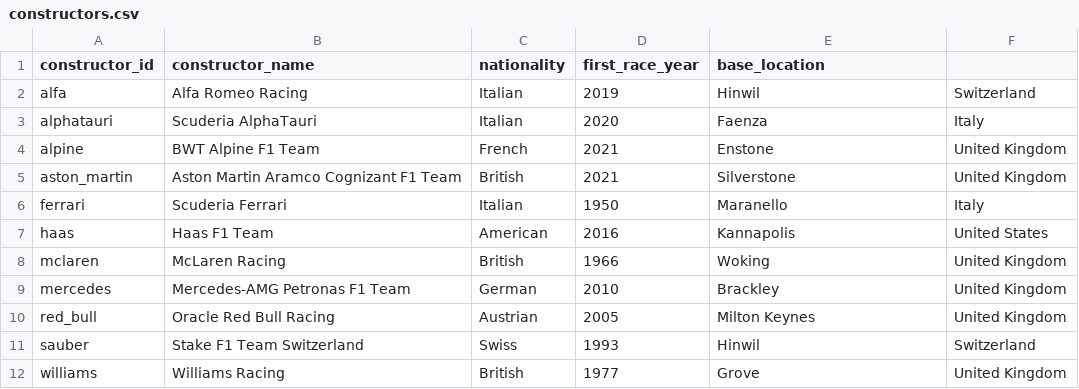
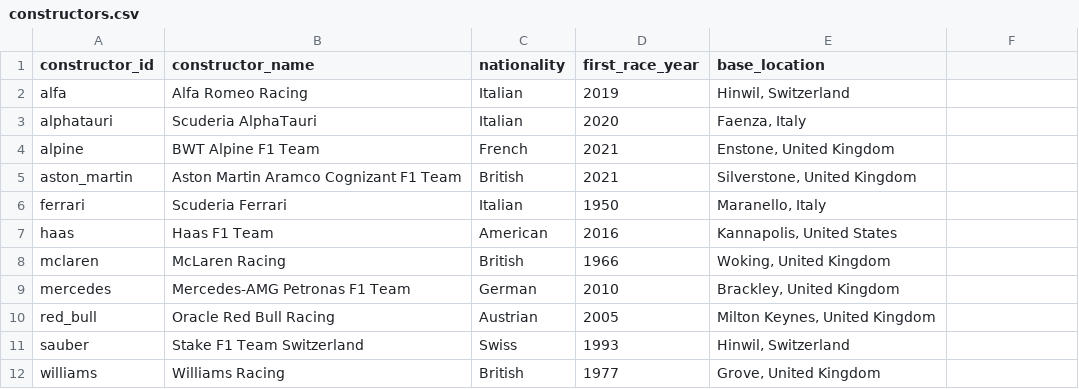
Before and after one commit to harshchandan/f1-analytics, a CSV file: dbt/seeds/constructors.csv, drawn as a sheet.

Commit message:
Add advanced dbt features: snapshots, analyses, packages, and custom tests
Snapshots (change tracking):
- driver_standings_snapshot: Track driver performance changes over time
- constructor_standings_snapshot: Track team performance evolution
- Uses timestamp strategy for historical data versioning

Analyses (exploratory queries):
- top_drivers_all_time.sql: Career statistics for F1 legends
- constructor_season_comparison.sql: Team performance trends by season
- Ad-hoc queries that don't create persistent tables

Packages (community macros):
- Added dbt_utils and codegen packages for enhanced functionality
- Enables access to 100+ community-developed dbt macros

Custom Tests (business logic validation):
- test_championship_score_logic.sql: Validates scoring calculations
- test_driver_data_consistency.sql: Ensures data integrity between tables
- Beyond schema.yml tests for complex business rules

Enhanced Seeds:
- circuits.csv: Added race_name column for proper data joining
- constructors.csv: Fixed CSV quoting for multi-word locations
- Enables enriched race results with circuit information

New Models:
- race_results_with_circuits.sql: Joins race data with circuit reference data
- Adds location context to every race result

Pipeline Updates:
- All new analytics tables exported to parquet format
- 35/35 tests passing, 0 errors, 0 warnings
- Complete dbt transformation pipeline from raw data to enriched analytics

```diff
--- a/dbt/seeds/constructors.csv
+++ b/dbt/seeds/constructors.csv
@@ -1,12 +1,12 @@
 constructor_id,constructor_name,nationality,first_race_year,base_location
-alfa,Alfa Romeo Racing,Italian,2019,Hinwil, Switzerland
-alphatauri,Scuderia AlphaTauri,Italian,2020,Faenza, Italy
-alpine,BWT Alpine F1 Team,French,2021,Enstone, United Kingdom
-aston_martin,Aston Martin Aramco Cognizant F1 Team,British,2021,Silverstone, United Kingdom
-ferrari,Scuderia Ferrari,Italian,1950,Maranello, Italy
-haas,Haas F1 Team,American,2016,Kannapolis, United States
-mclaren,McLaren Racing,British,1966,Woking, United Kingdom
-mercedes,Mercedes-AMG Petronas F1 Team,German,2010,Brackley, United Kingdom
-red_bull,Oracle Red Bull Racing,Austrian,2005,Milton Keynes, United Kingdom
-sauber,Stake F1 Team Switzerland,Swiss,1993,Hinwil, Switzerland
-williams,Williams Racing,British,1977,Grove, United Kingdom
+alfa,Alfa Romeo Racing,Italian,2019,"Hinwil, Switzerland"
+alphatauri,Scuderia AlphaTauri,Italian,2020,"Faenza, Italy"
+alpine,BWT Alpine F1 Team,French,2021,"Enstone, United Kingdom"
+aston_martin,Aston Martin Aramco Cognizant F1 Team,British,2021,"Silverstone, United Kingdom"
+ferrari,Scuderia Ferrari,Italian,1950,"Maranello, Italy"
+haas,Haas F1 Team,American,2016,"Kannapolis, United States"
+mclaren,McLaren Racing,British,1966,"Woking, United Kingdom"
+mercedes,Mercedes-AMG Petronas F1 Team,German,2010,"Brackley, United Kingdom"
+red_bull,Oracle Red Bull Racing,Austrian,2005,"Milton Keynes, United Kingdom"
+sauber,Stake F1 Team Switzerland,Swiss,1993,"Hinwil, Switzerland"
+williams,Williams Racing,British,1977,"Grove, United Kingdom"
```
Also changed, not shown: dbt/seeds/circuits.csv, 15 other files.
